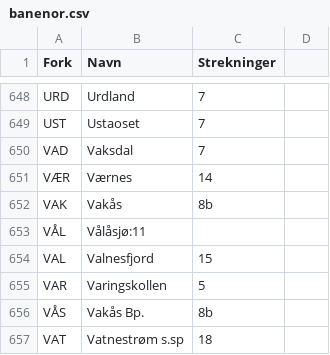
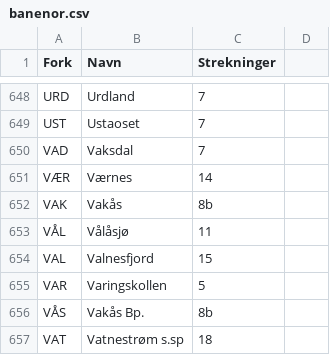
Before and after one commit to baeuchle/ds100bot, a CSV file: data_sources/banenor.csv, drawn as a sheet; only a part is shown, gaps mark what is left out; the diff covers the shown part only.

```diff
--- a/data_sources/banenor.csv
+++ b/data_sources/banenor.csv
@@ -652,3 +652,3 @@ VÆR;Værnes;14
 VAK;Vakås;8b
-VÅL;Vålåsjø:11
+VÅL;Vålåsjø;11
 VAL;Valnesfjord;15
```
Also changed, not shown: 3 added rows, 3 removed rows and 4 edited cells elsewhere in this file.
